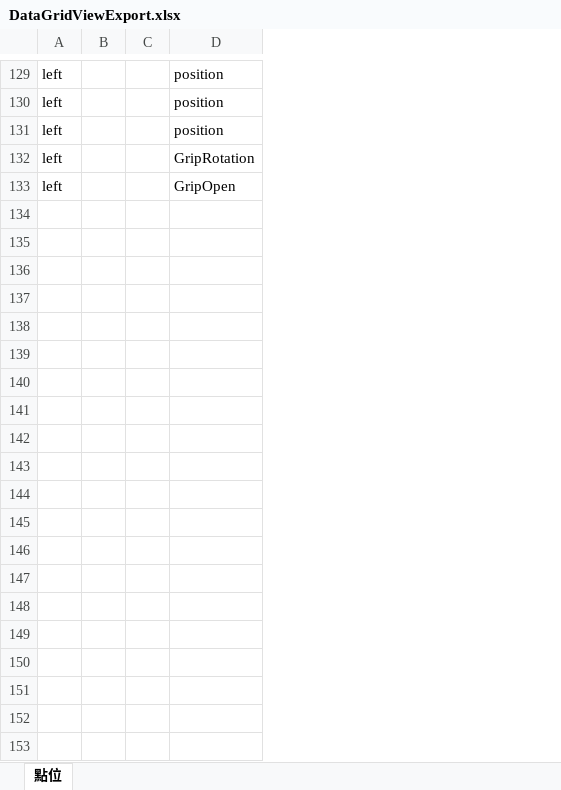
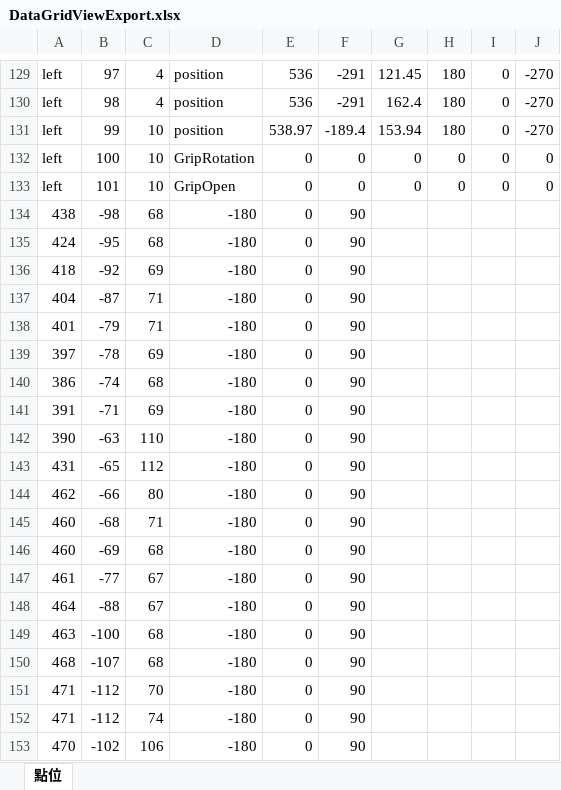
Before and after one commit to CST0103/robotarms, an Excel workbook: DataGridViewExport.xlsx, sheet 點位, drawn as a sheet; only a part is shown, gaps mark what is left out; values as stored, in another font and other column widths than the file's, no borders; removed rows and columns are numbered as before the commit, all else as after; the diff covers the shown part only; the diff names each change by its address in the sheet, - before the commit and + after, or states it on an @@ line.

```diff
--- a/DataGridViewExport.xlsx (sheet 點位)
+++ b/DataGridViewExport.xlsx (sheet 點位)
-column B, empty
-column C, empty
+column B, rows 129-133: 97 | 98 | 99 | 100 | 101
+column C, rows 129-133: 4 | 4 | 10 | 10 | 10
+column E, rows 129-133: 536 | 536 | 538.97 | 0 | 0
+column F, rows 129-133: -291 | -291 | -189.4 | 0 | 0
+column G, rows 129-133: 121.45 | 162.4 | 153.94 | 0 | 0
+column H, rows 129-133: 180 | 180 | 180 | 0 | 0
+column I, rows 129-133: all 0
+column J, rows 129-133: -270 | -270 | -270 | 0 | 0
+row 134: 438 | -98 | 68 | -180 | 0 | 90
+row 135: 424 | -95 | 68 | -180 | 0 | 90
+row 136: 418 | -92 | 69 | -180 | 0 | 90
+row 137: 404 | -87 | 71 | -180 | 0 | 90
+row 138: 401 | -79 | 71 | -180 | 0 | 90
+row 139: 397 | -78 | 69 | -180 | 0 | 90
+row 140: 386 | -74 | 68 | -180 | 0 | 90
+row 141: 391 | -71 | 69 | -180 | 0 | 90
+row 142: 390 | -63 | 110 | -180 | 0 | 90
+row 143: 431 | -65 | 112 | -180 | 0 | 90
+row 144: 462 | -66 | 80 | -180 | 0 | 90
+row 145: 460 | -68 | 71 | -180 | 0 | 90
+row 146: 460 | -69 | 68 | -180 | 0 | 90
+row 147: 461 | -77 | 67 | -180 | 0 | 90
+row 148: 464 | -88 | 67 | -180 | 0 | 90
+row 149: 463 | -100 | 68 | -180 | 0 | 90
+row 150: 468 | -107 | 68 | -180 | 0 | 90
+row 151: 471 | -112 | 70 | -180 | 0 | 90
+row 152: 471 | -112 | 74 | -180 | 0 | 90
+row 153: 470 | -102 | 106 | -180 | 0 | 90
```
Also changed, not shown: 39 added rows elsewhere in this sheet, 3 other files.
